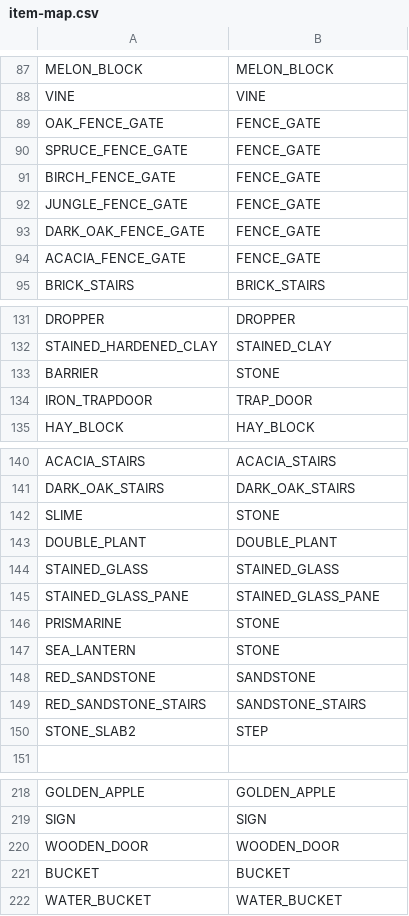
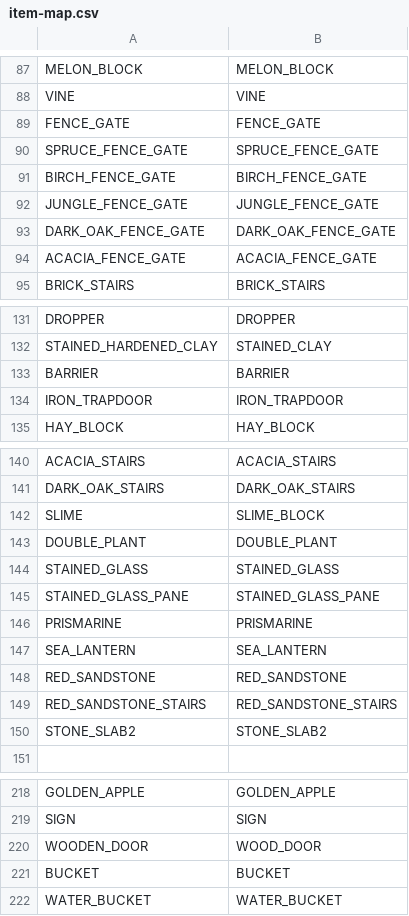
Before and after one commit to LapisBlue/Pore, a CSV file: src/main/resources/item-map.csv, drawn as a sheet; only a part is shown, gaps mark what is left out; the diff covers the shown part only.

```diff
--- a/src/main/resources/item-map.csv
+++ b/src/main/resources/item-map.csv
@@ -88,8 +88,8 @@ MELON_BLOCK,MELON_BLOCK
 VINE,VINE
-OAK_FENCE_GATE,FENCE_GATE
-SPRUCE_FENCE_GATE,FENCE_GATE
-BIRCH_FENCE_GATE,FENCE_GATE
-JUNGLE_FENCE_GATE,FENCE_GATE
-DARK_OAK_FENCE_GATE,FENCE_GATE
-ACACIA_FENCE_GATE,FENCE_GATE
+FENCE_GATE,FENCE_GATE
+SPRUCE_FENCE_GATE,SPRUCE_FENCE_GATE
+BIRCH_FENCE_GATE,BIRCH_FENCE_GATE
+JUNGLE_FENCE_GATE,JUNGLE_FENCE_GATE
+DARK_OAK_FENCE_GATE,DARK_OAK_FENCE_GATE
+ACACIA_FENCE_GATE,ACACIA_FENCE_GATE
 BRICK_STAIRS,BRICK_STAIRS
@@ -132,4 +132,4 @@ DROPPER,DROPPER
 STAINED_HARDENED_CLAY,STAINED_CLAY
-BARRIER,STONE
-IRON_TRAPDOOR,TRAP_DOOR
+BARRIER,BARRIER
+IRON_TRAPDOOR,IRON_TRAPDOOR
 HAY_BLOCK,HAY_BLOCK
@@ -141,3 +141,3 @@ ACACIA_STAIRS,ACACIA_STAIRS
 DARK_OAK_STAIRS,DARK_OAK_STAIRS
-SLIME,STONE
+SLIME,SLIME_BLOCK
 DOUBLE_PLANT,DOUBLE_PLANT
@@ -145,7 +145,7 @@ STAINED_GLASS,STAINED_GLASS
 STAINED_GLASS_PANE,STAINED_GLASS_PANE
-PRISMARINE,STONE
-SEA_LANTERN,STONE
-RED_SANDSTONE,SANDSTONE
-RED_SANDSTONE_STAIRS,SANDSTONE_STAIRS
-STONE_SLAB2,STEP
+PRISMARINE,PRISMARINE
+SEA_LANTERN,SEA_LANTERN
+RED_SANDSTONE,RED_SANDSTONE
+RED_SANDSTONE_STAIRS,RED_SANDSTONE_STAIRS
+STONE_SLAB2,STONE_SLAB2
 
@@ -219,3 +219,3 @@ GOLDEN_APPLE,GOLDEN_APPLE
 SIGN,SIGN
-WOODEN_DOOR,WOODEN_DOOR
+WOODEN_DOOR,WOOD_DOOR
 BUCKET,BUCKET
```
Also changed, not shown: 22 edited cells elsewhere in this file, src/main/resources/block-map.csv, 7 other files.
